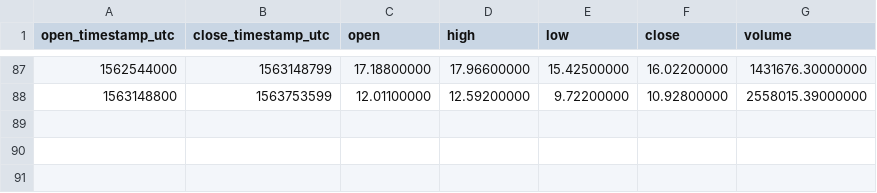
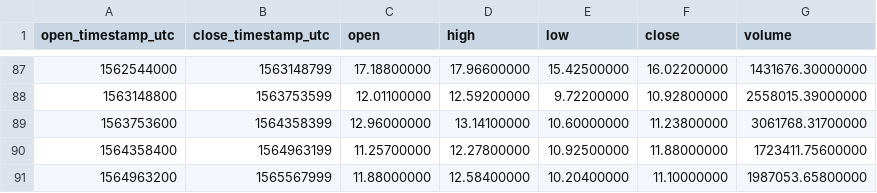
Before and after one commit to cryptobigbro/binance-NEOUSDT, a CSV file: binance-NEOUSDT-1w.csv, drawn as a sheet; only a part is shown, gaps mark what is left out.

```diff
--- a/binance-NEOUSDT-1w.csv
+++ b/binance-NEOUSDT-1w.csv
@@ -88 +88,4 @@ open_timestamp_utc,close_timestamp_utc,open,high,low,close,volume
 1563148800,1563753599,12.01100000,12.59200000,9.72200000,10.92800000,2558015.39000000
+1563753600,1564358399,12.96000000,13.14100000,10.60000000,11.23800000,3061768.31700000
+1564358400,1564963199,11.25700000,12.27800000,10.92500000,11.88000000,1723411.75600000
+1564963200,1565567999,11.88000000,12.58400000,10.20400000,11.10000000,1987053.65800000
```
Also changed, not shown: binance-NEOUSDT-1M.csv, binance-NEOUSDT-1d.csv, 1 other file.
